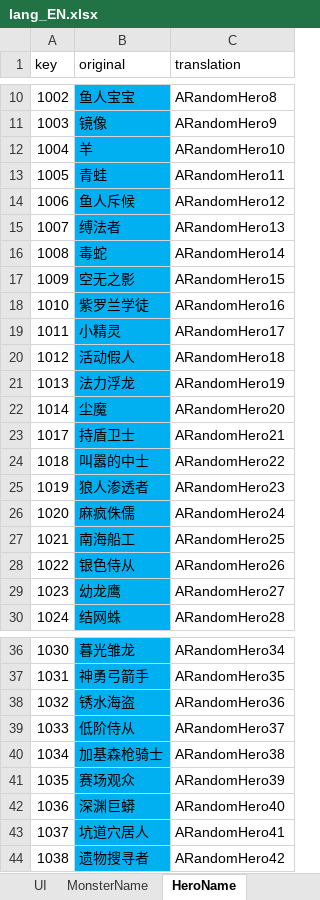
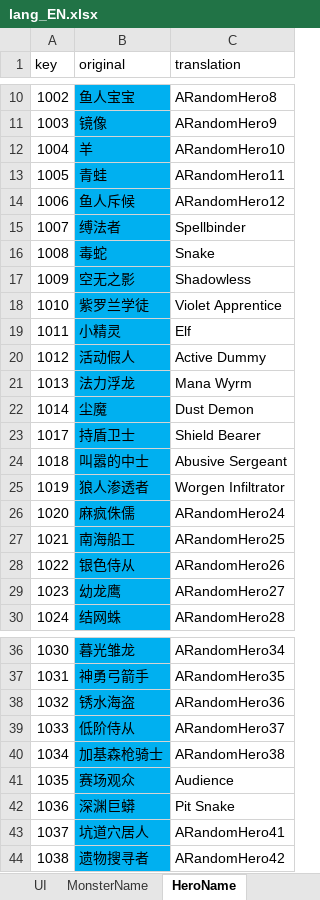
Before and after one commit to lostjoker/demontap, an Excel workbook: design/lang_EN.xlsx, sheet HeroName, drawn as a sheet; only a part is shown, gaps mark what is left out; values as stored, in another font and other column widths than the file's, no borders; conditional formats not drawn; the diff names each change by its address in the sheet, - before the commit and + after, or states it on an @@ line.

```diff
--- a/design/lang_EN.xlsx (sheet HeroName)
+++ b/design/lang_EN.xlsx (sheet HeroName)
-C15 (translation): ARandomHero13
+C15 (translation): Spellbinder
-C16 (translation): ARandomHero14
+C16 (translation): Snake
-C17 (translation): ARandomHero15
+C17 (translation): Shadowless
-C18 (translation): ARandomHero16
+C18 (translation): Violet Apprentice
-C19 (translation): ARandomHero17
+C19 (translation): Elf
-C20 (translation): ARandomHero18
+C20 (translation): Active Dummy
-C21 (translation): ARandomHero19
+C21 (translation): Mana Wyrm
-C22 (translation): ARandomHero20
+C22 (translation): Dust Demon
-C23 (translation): ARandomHero21
+C23 (translation): Shield Bearer
-C24 (translation): ARandomHero22
+C24 (translation): Abusive Sergeant
-C25 (translation): ARandomHero23
+C25 (translation): Worgen Infiltrator
-C41 (translation): ARandomHero39
+C41 (translation): Audience
-C42 (translation): ARandomHero40
+C42 (translation): Pit Snake
```
Also changed, not shown: sheet UI, sheet AreaName, sheet MonsterName.
